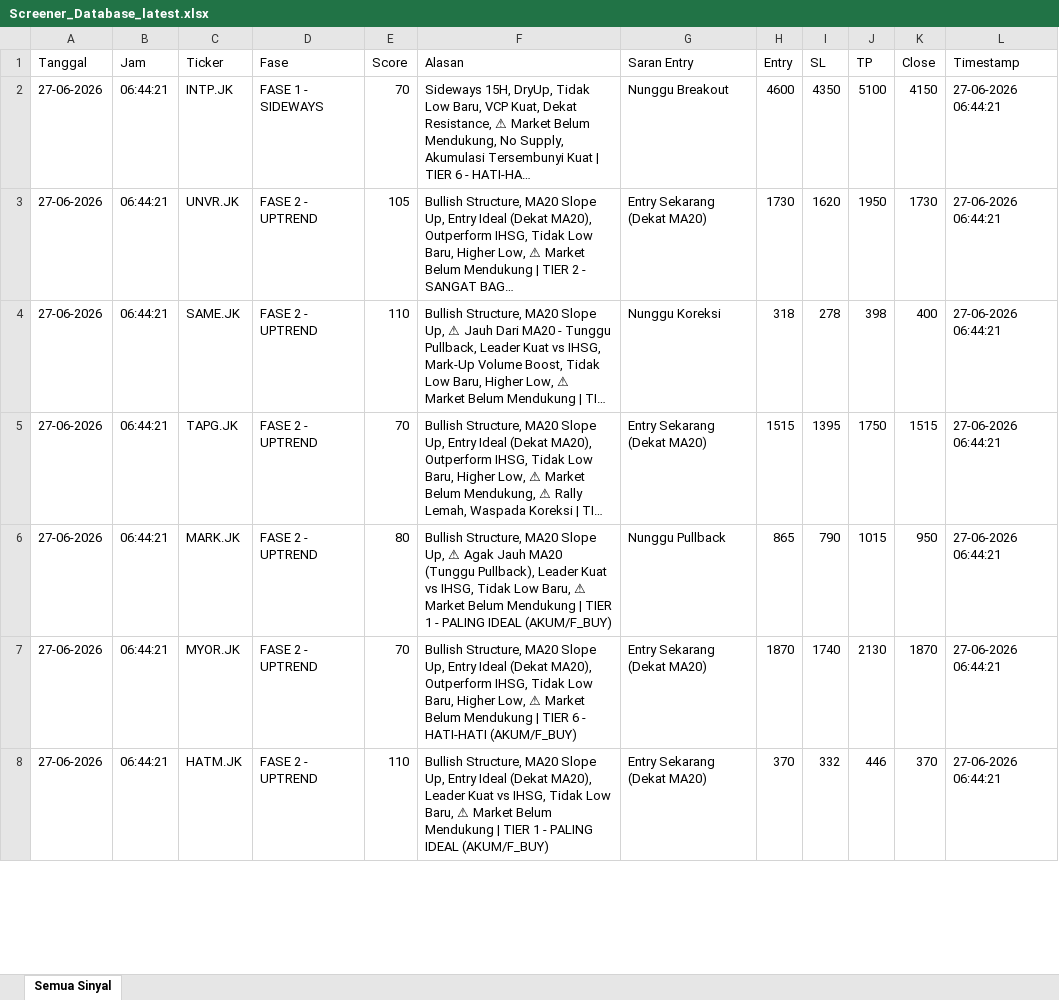
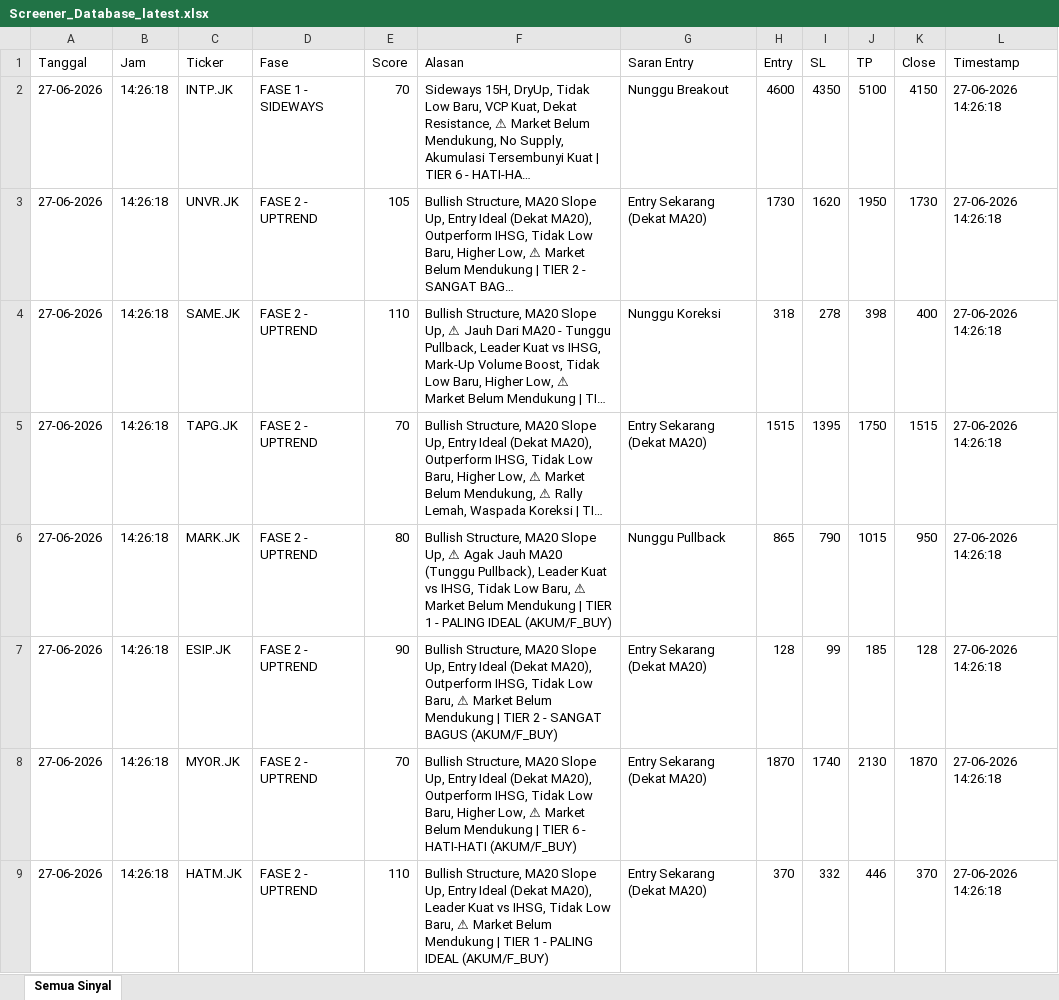
Before and after one commit to dedewhy/trading_screener, an Excel workbook: screener_output/Screener_Database_latest.xlsx, sheet Semua Sinyal, drawn as a sheet; only a part is shown; long unchanged cells end in …; values as stored, in another font and other column widths than the file's, no borders; addresses are those after the commit; the diff covers the shown part only; the diff names each change by its address in the sheet, - before the commit and + after, or states it on an @@ line.

Commit message:
Auto-update screener output 20260627_1427

```diff
--- a/screener_output/Screener_Database_latest.xlsx (sheet Semua Sinyal)
+++ b/screener_output/Screener_Database_latest.xlsx (sheet Semua Sinyal)
-B2:B6 (Jam): 06:44:21
+B2:B6 (Jam): 14:26:18
-L2:L6 (Timestamp): 27-06-2026 06:44:21
+L2:L6 (Timestamp): 27-06-2026 14:26:18
+row 7: 27-06-2026 | 14:26:18 | ESIP.JK | FASE 2 - UPTREND | 90 | Bullish Structure, MA20 Slope Up, Entry Ideal (Dekat MA20), Outperform IHSG, Tidak Low Baru, ⚠ Market Belum Mendukung | TIER 2 - SANGAT BAGUS (AKUM/F_BUY) | Entry Sekarang (Dekat MA20) | 128 | 99 | 185 | 128 | 27-06-2026 14:26:18
-B8:B9 (Jam): 06:44:21
+B8:B9 (Jam): 14:26:18
-L8:L9 (Timestamp): 27-06-2026 06:44:21
+L8:L9 (Timestamp): 27-06-2026 14:26:18
```
Also changed, not shown: 1 added row, 2 removed rows and 122 edited cells elsewhere in this sheet.
